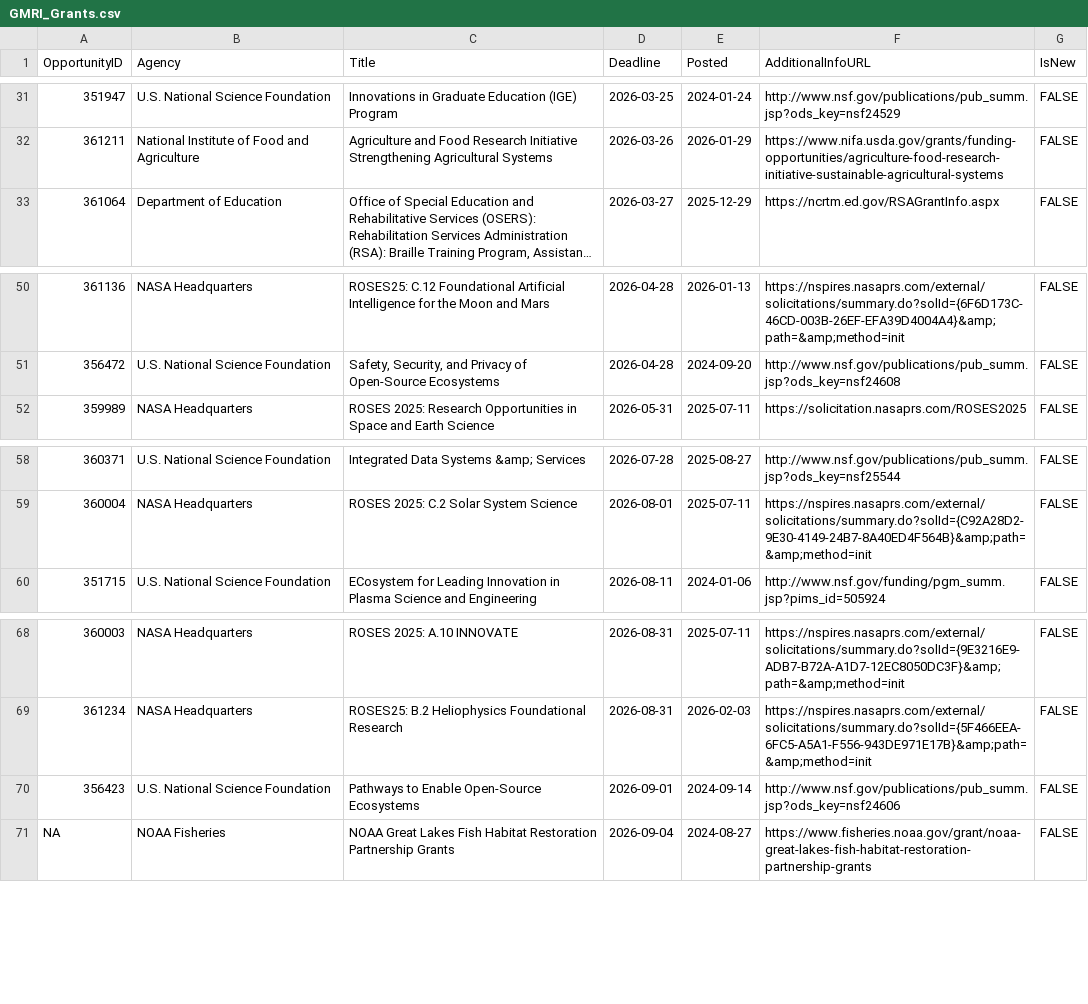
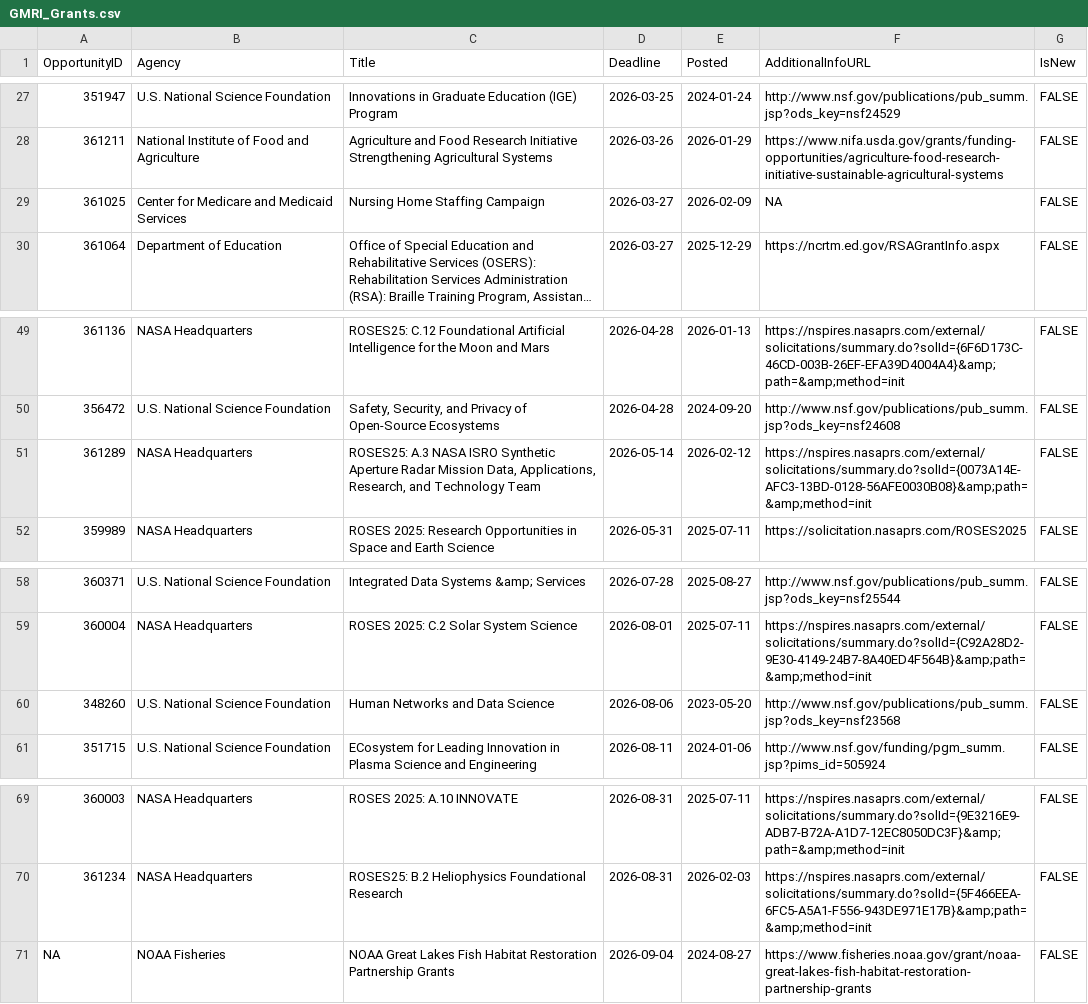
Before and after one commit to aallyn/Fed_Opportunities, a CSV file: GMRI_Grants.csv, drawn as a sheet; only a part is shown, gaps mark what is left out; long unchanged cells end in …; removed rows and columns are numbered as before the commit, all else as after; the diff covers the shown part only; the diff names each change by its address in the sheet, - before the commit and + after, or states it on an @@ line.

```diff
--- a/GMRI_Grants.csv
+++ b/GMRI_Grants.csv
+row 29: 361025 | Center for Medicare and Medicaid Services | Nursing Home Staffing Campaign | 2026-03-27 | 2026-02-09 | NA | FALSE
+row 51: 361289 | NASA Headquarters | ROSES25: A.3 NASA ISRO Synthetic Aperture Radar Mission Data, Applications, Research, and Technology Team | 2026-05-14 | 2026-02-12 | https://nspires.nasaprs.com/external/solicitations/summary.do?solId={0073A14E-AFC3-13BD-0128-56AFE0030B08}&amp;path=&amp;method=init | FALSE
+row 60: 348260 | U.S. National Science Foundation | Human Networks and Data Science | 2026-08-06 | 2023-05-20 | http://www.nsf.gov/publications/pub_summ.jsp?ods_key=nsf23568 | FALSE
-row 70: 356423 | U.S. National Science Foundation | Pathways to Enable Open-Source Ecosystems | 2026-09-01 | 2024-09-14 | http://www.nsf.gov/publications/pub_summ.jsp?ods_key=nsf24606 | FALSE
```
Also changed, not shown: 10 added rows, 12 removed rows and 5 edited cells elsewhere in this file, 1 other file.
